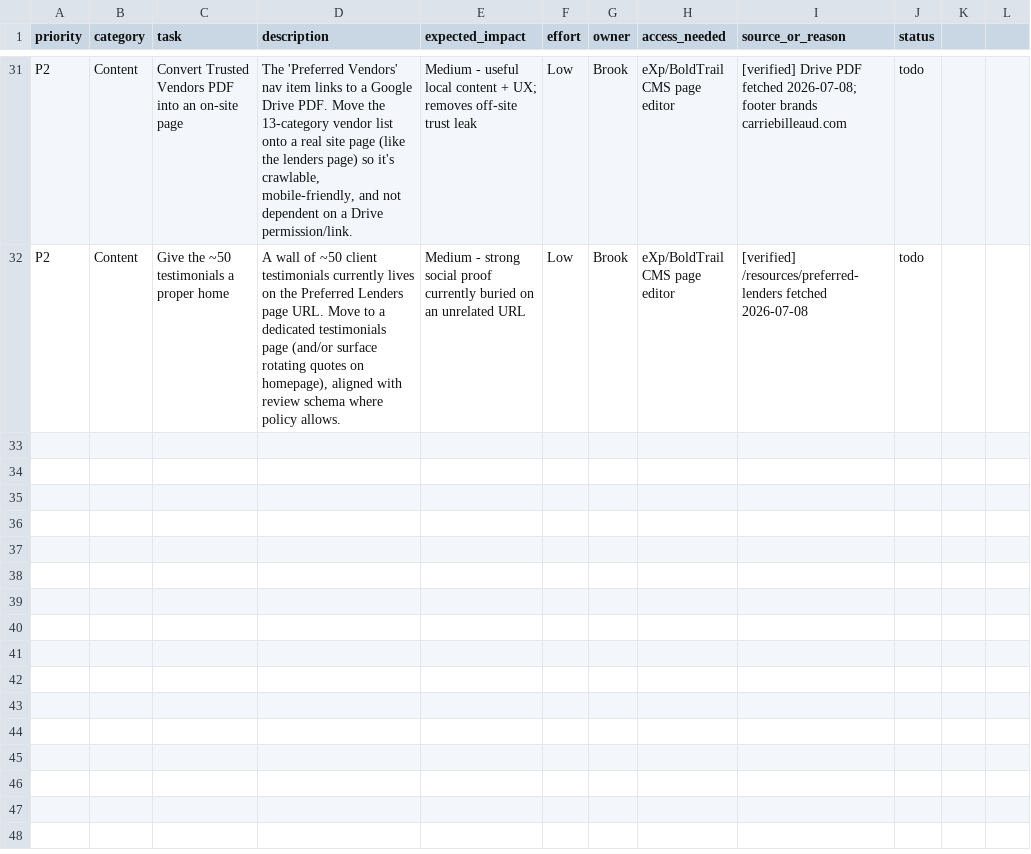
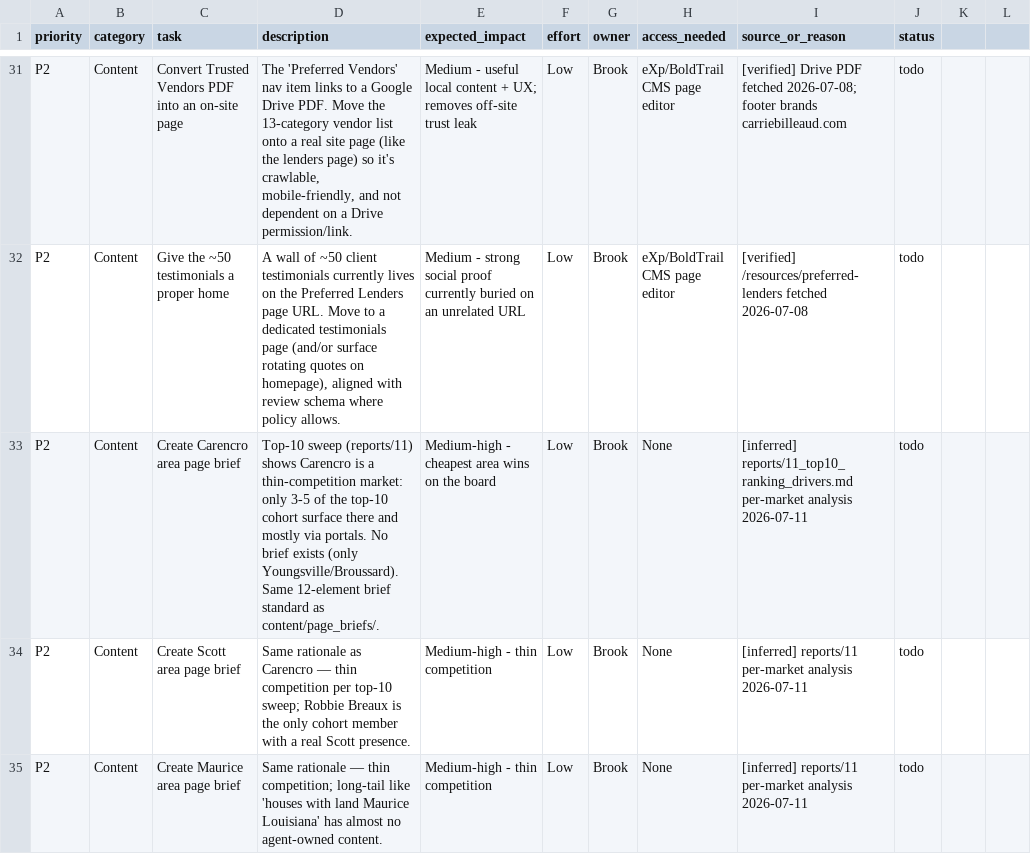
Before and after one commit to Departure7040/CarriesWebsite, a CSV file: backlog/seo_backlog.csv, drawn as a sheet; only a part is shown, gaps mark what is left out.

```diff
--- a/backlog/seo_backlog.csv
+++ b/backlog/seo_backlog.csv
@@ -32 +32,4 @@ P2,Content,Convert Trusted Vendors PDF into an on-site page,"The 'Preferred Vend
 P2,Content,Give the ~50 testimonials a proper home,"A wall of ~50 client testimonials currently lives on the Preferred Lenders page URL. Move to a dedicated testimonials page (and/or surface rotating quotes on homepage), aligned with review schema where policy allows.",Medium - strong social proof currently buried on an unrelated URL,Low,Brook,eXp/BoldTrail CMS page editor,"[verified] /resources/preferred-lenders fetched 2026-07-08",todo
+P2,Content,Create Carencro area page brief,"Top-10 sweep (reports/11) shows Carencro is a thin-competition market: only 3-5 of the top-10 cohort surface there and mostly via portals. No brief exists (only Youngsville/Broussard). Same 12-element brief standard as content/page_briefs/.",Medium-high - cheapest area wins on the board,Low,Brook,None,"[inferred] reports/11_top10_ranking_drivers.md per-market analysis 2026-07-11",todo
+P2,Content,Create Scott area page brief,"Same rationale as Carencro — thin competition per top-10 sweep; Robbie Breaux is the only cohort member with a real Scott presence.",Medium-high - thin competition,Low,Brook,None,"[inferred] reports/11 per-market analysis 2026-07-11",todo
+P2,Content,Create Maurice area page brief,"Same rationale — thin competition; long-tail like 'houses with land Maurice Louisiana' has almost no agent-owned content.",Medium-high - thin competition,Low,Brook,None,"[inferred] reports/11 per-market analysis 2026-07-11",todo
```
Also changed, not shown: 2 other files.
